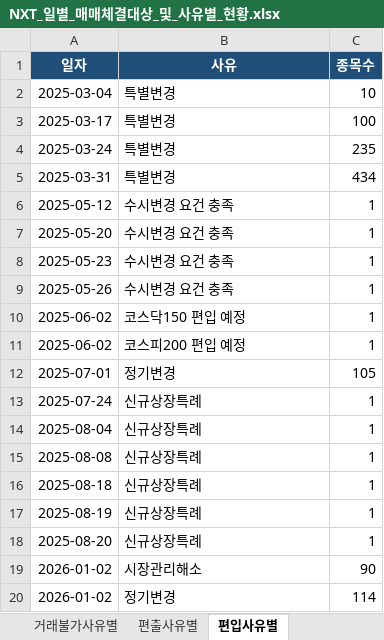
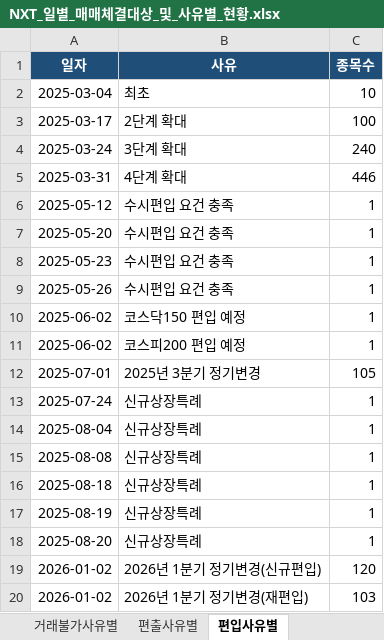
Before and after one commit to yule-one/nxt-market-monitor, an Excel workbook: exports/NXT_일별_매매체결대상_및_사유별_현황.xlsx, sheet 편입사유별, drawn as a sheet; values as stored, in another font and other column widths than the file's, no borders; table styles not drawn; the diff names each change by its address in the sheet, - before the commit and + after, or states it on an @@ line.

```diff
--- a/exports/NXT_일별_매매체결대상_및_사유별_현황.xlsx (sheet 편입사유별)
+++ b/exports/NXT_일별_매매체결대상_및_사유별_현황.xlsx (sheet 편입사유별)
-B2 (사유): 특별변경
+B2 (사유): 최초
-B3 (사유): 특별변경
+B3 (사유): 2단계 확대
-B4 (사유): 특별변경
+B4 (사유): 3단계 확대
-C4 (종목수): 235
+C4 (종목수): 240
-B5 (사유): 특별변경
+B5 (사유): 4단계 확대
-C5 (종목수): 434
+C5 (종목수): 446
-B6:B9 (사유): 수시변경 요건 충족
+B6:B9 (사유): 수시편입 요건 충족
-B12 (사유): 정기변경
+B12 (사유): 2025년 3분기 정기변경
-B19 (사유): 시장관리해소
+B19 (사유): 2026년 1분기 정기변경(신규편입)
-C19 (종목수): 90
+C19 (종목수): 120
-B20 (사유): 정기변경
+B20 (사유): 2026년 1분기 정기변경(재편입)
-C20 (종목수): 114
+C20 (종목수): 103
```
Also changed, not shown: sheet 일별요약, sheet 변동내역_보정포함, sheet 일별사유집계, sheet 편출사유별, other sheet tabs, 14 other files.
